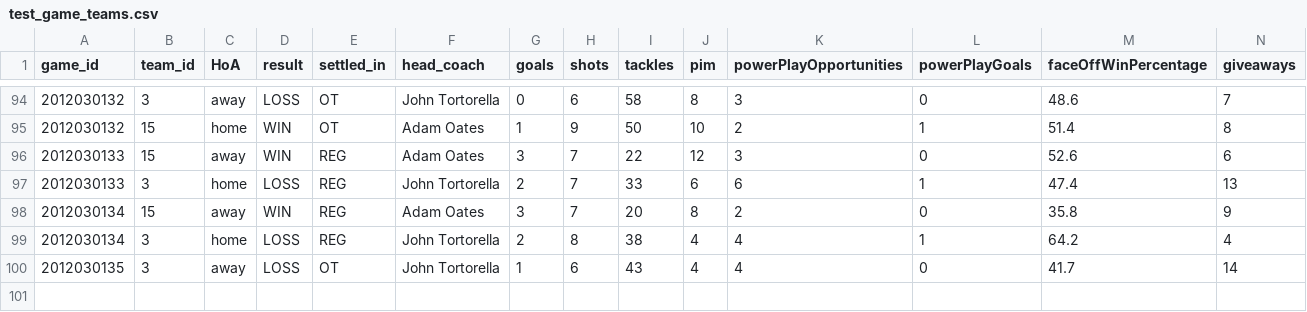
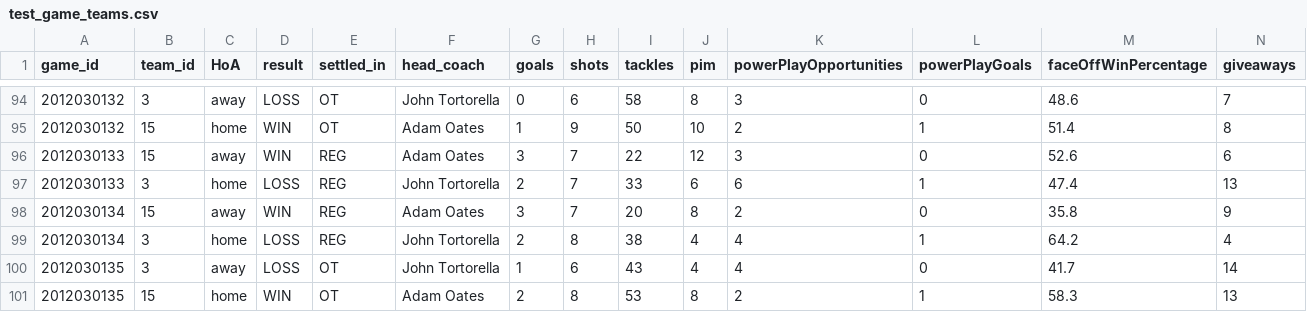
Before and after one commit to turingschool-examples/futbol, a CSV file: data/test_game_teams.csv, drawn as a sheet; only a part is shown, gaps mark what is left out; rows hold the shown columns only; the diff names each change by its address in the sheet, - before the commit and + after, or states it on an @@ line.

Commit message:
Made alternate method for finding percent home wins to make tie method easier.

```diff
--- a/data/test_game_teams.csv
+++ b/data/test_game_teams.csv
+row 101: 2012030135 | 15 | home | WIN | OT | Adam Oates | 2 | 8 | 53 | 8 | 2 | 1 | 58.3 | 13
```
Also changed, not shown: 2 other files.
